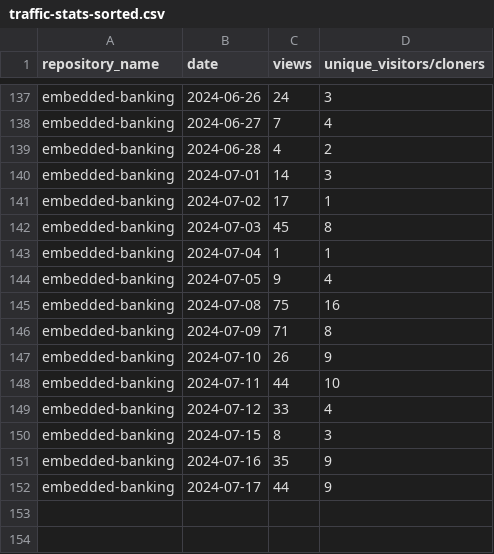
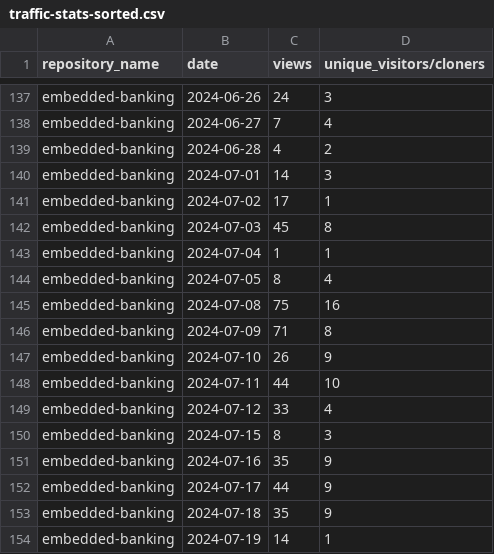
Before and after one commit to jpmorgan-payments/embedded-banking, a CSV file: metrics/traffic-stats-sorted.csv, drawn as a sheet; only a part is shown, gaps mark what is left out.

```diff
--- a/metrics/traffic-stats-sorted.csv
+++ b/metrics/traffic-stats-sorted.csv
@@ -143,3 +143,3 @@ embedded-banking,2024-07-03,45,8
 embedded-banking,2024-07-04,1,1
-embedded-banking,2024-07-05,9,4
+embedded-banking,2024-07-05,8,4
 embedded-banking,2024-07-08,75,16
@@ -152 +152,3 @@ embedded-banking,2024-07-16,35,9
 embedded-banking,2024-07-17,44,9
+embedded-banking,2024-07-18,35,9
+embedded-banking,2024-07-19,14,1
```
Also changed, not shown: metrics/clone-stats-sorted.csv, metrics/clone-stats.csv, 3 other files.
